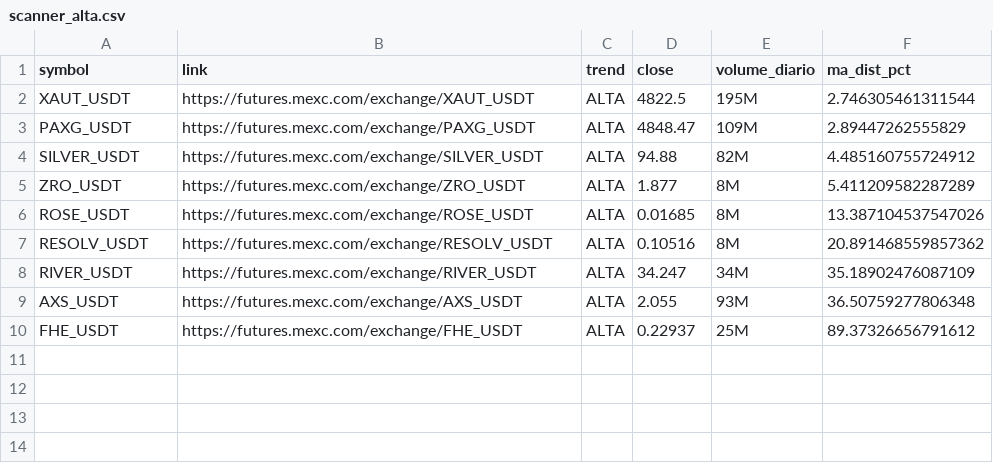
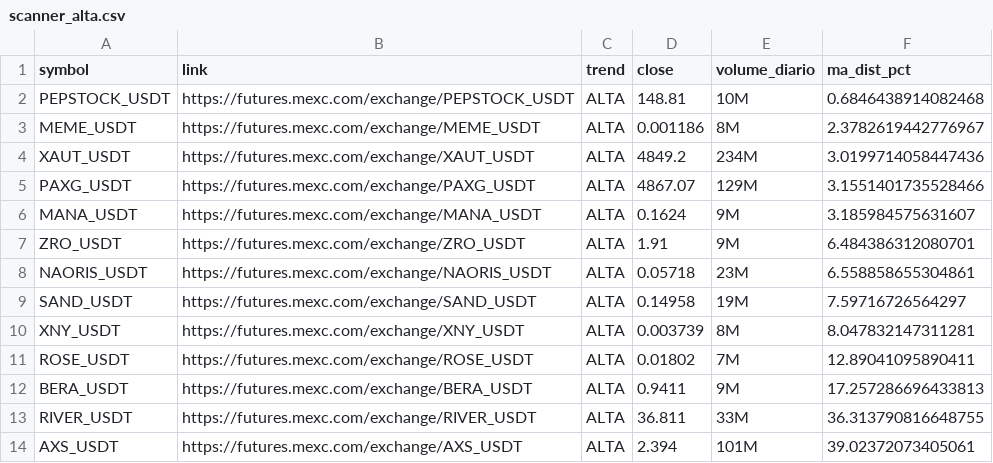
Before and after one commit to gabrielmachadogh/scanner-perps, a CSV file: results/scanner_alta.csv, drawn as a sheet.

```diff
--- a/results/scanner_alta.csv
+++ b/results/scanner_alta.csv
@@ -1,10 +1,14 @@
 symbol,link,trend,close,volume_diario,ma_dist_pct
-XAUT_USDT,https://futures.mexc.com/exchange/XAUT_USDT,ALTA,4822.5,195M,2.746305461311544
-PAXG_USDT,https://futures.mexc.com/exchange/PAXG_USDT,ALTA,4848.47,109M,2.89447262555829
-SILVER_USDT,https://futures.mexc.com/exchange/SILVER_USDT,ALTA,94.88,82M,4.485160755724912
-ZRO_USDT,https://futures.mexc.com/exchange/ZRO_USDT,ALTA,1.877,8M,5.411209582287289
-ROSE_USDT,https://futures.mexc.com/exchange/ROSE_USDT,ALTA,0.01685,8M,13.387104537547026
-RESOLV_USDT,https://futures.mexc.com/exchange/RESOLV_USDT,ALTA,0.10516,8M,20.891468559857362
-RIVER_USDT,https://futures.mexc.com/exchange/RIVER_USDT,ALTA,34.247,34M,35.18902476087109
-AXS_USDT,https://futures.mexc.com/exchange/AXS_USDT,ALTA,2.055,93M,36.50759277806348
-FHE_USDT,https://futures.mexc.com/exchange/FHE_USDT,ALTA,0.22937,25M,89.37326656791612
+PEPSTOCK_USDT,https://futures.mexc.com/exchange/PEPSTOCK_USDT,ALTA,148.81,10M,0.6846438914082468
+MEME_USDT,https://futures.mexc.com/exchange/MEME_USDT,ALTA,0.001186,8M,2.3782619442776967
+XAUT_USDT,https://futures.mexc.com/exchange/XAUT_USDT,ALTA,4849.2,234M,3.0199714058447436
+PAXG_USDT,https://futures.mexc.com/exchange/PAXG_USDT,ALTA,4867.07,129M,3.1551401735528466
+MANA_USDT,https://futures.mexc.com/exchange/MANA_USDT,ALTA,0.1624,9M,3.185984575631607
+ZRO_USDT,https://futures.mexc.com/exchange/ZRO_USDT,ALTA,1.91,9M,6.484386312080701
+NAORIS_USDT,https://futures.mexc.com/exchange/NAORIS_USDT,ALTA,0.05718,23M,6.558858655304861
+SAND_USDT,https://futures.mexc.com/exchange/SAND_USDT,ALTA,0.14958,19M,7.59716726564297
+XNY_USDT,https://futures.mexc.com/exchange/XNY_USDT,ALTA,0.003739,8M,8.047832147311281
+ROSE_USDT,https://futures.mexc.com/exchange/ROSE_USDT,ALTA,0.01802,7M,12.89041095890411
+BERA_USDT,https://futures.mexc.com/exchange/BERA_USDT,ALTA,0.9411,9M,17.257286696433813
+RIVER_USDT,https://futures.mexc.com/exchange/RIVER_USDT,ALTA,36.811,33M,36.313790816648755
+AXS_USDT,https://futures.mexc.com/exchange/AXS_USDT,ALTA,2.394,101M,39.02372073405061
```
Also changed, not shown: results/scanner_baixa.csv, results/scanner_resultado_completo.csv, 3 other files.
